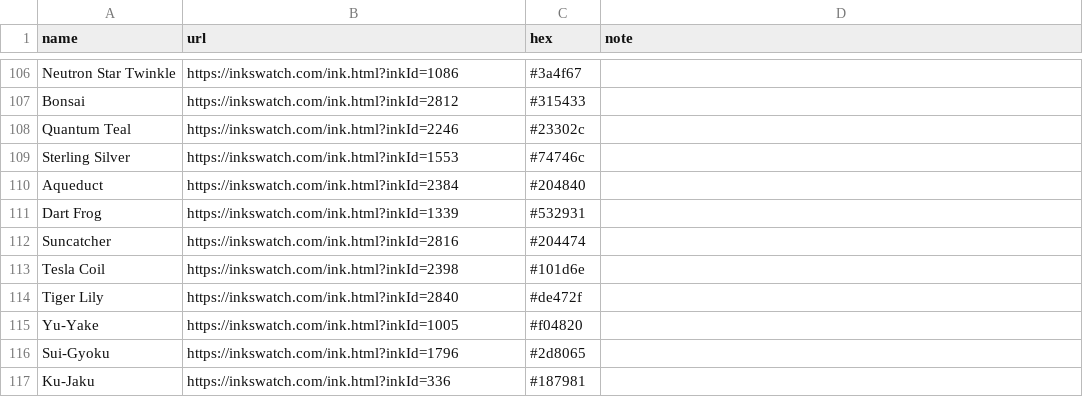
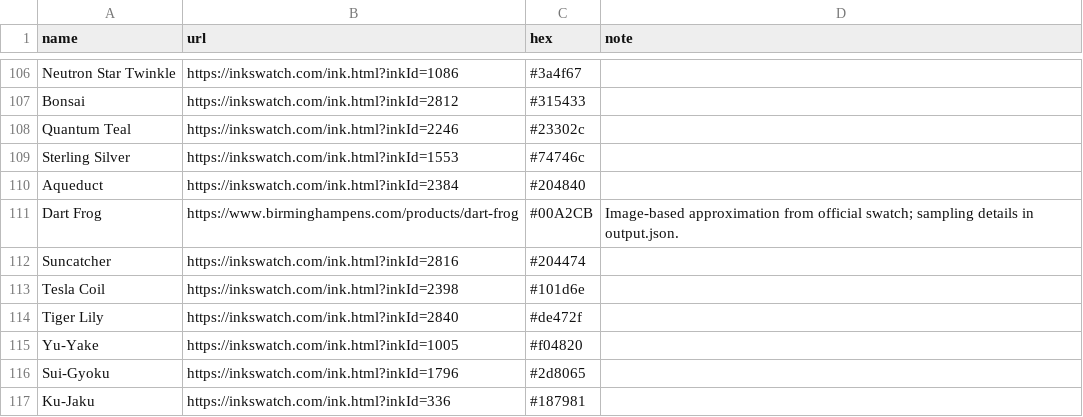
Before and after one commit to yaylinda/fountain-pens, a CSV file: scripts/output.csv, drawn as a sheet; only a part is shown, gaps mark what is left out.

Commit message:
fix(inks): source Dart Frog color from official swatch
Replace the guessed color override and incorrect brown reference with a median RGB sample from Birmingham Pen Company’s official swatch image. Preserve the product URL and sampling method so the approximation is traceable, and synchronize the reference CSV.

```diff
--- a/scripts/output.csv
+++ b/scripts/output.csv
@@ -110,3 +110,3 @@ Sterling Silver,https://inkswatch.com/ink.html?inkId=1553,#74746c,
 Aqueduct,https://inkswatch.com/ink.html?inkId=2384,#204840,
-Dart Frog,https://inkswatch.com/ink.html?inkId=1339,#532931,
+Dart Frog,https://www.birminghampens.com/products/dart-frog,#00A2CB,Image-based approximation from official swatch; sampling details in output.json.
 Suncatcher,https://inkswatch.com/ink.html?inkId=2816,#204474,
```
Also changed, not shown: 2 other files.
